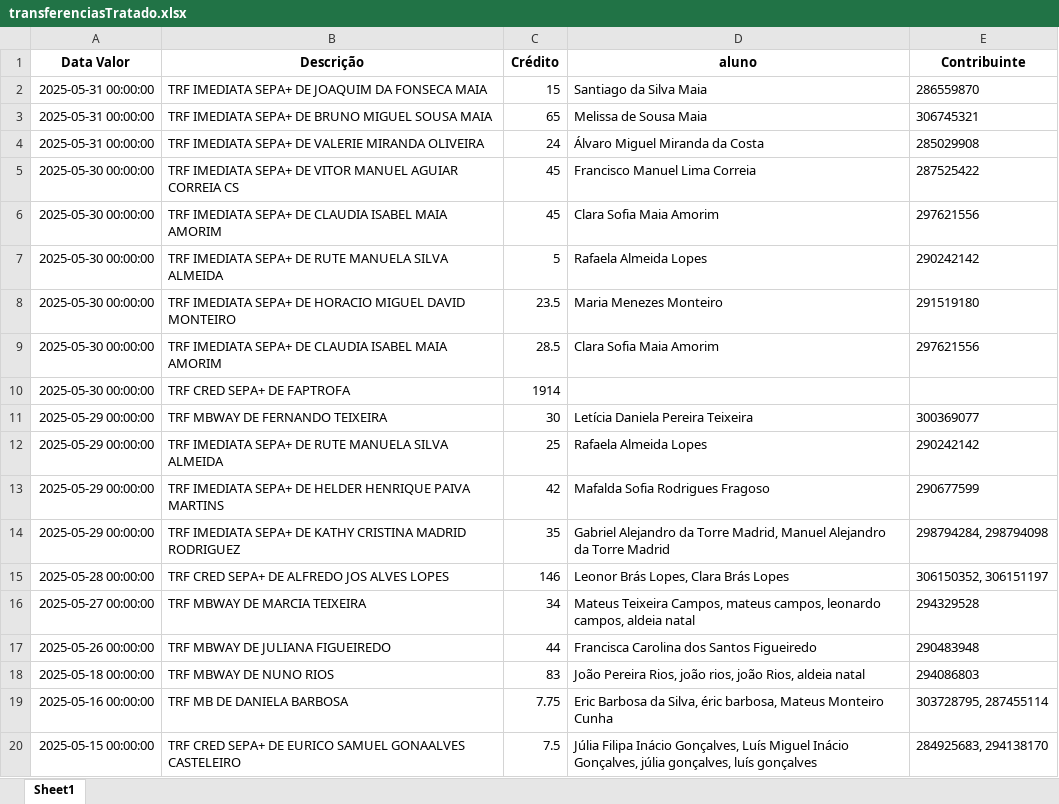
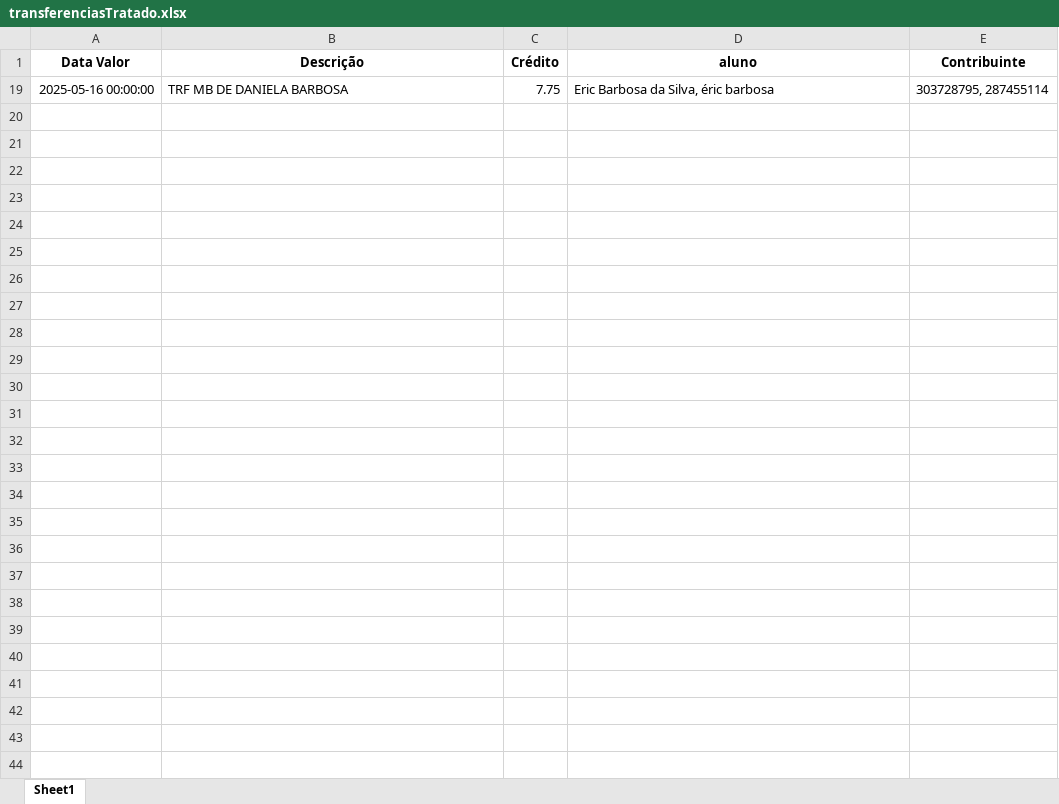
Before and after one commit to Boliveira2/School, an Excel workbook: GestorReceitas/Maio/transferenciasTratado.xlsx, sheet Sheet1, drawn as a sheet; only a part is shown; values as stored, in another font and other column widths than the file's, no borders; the diff covers the shown part only; the diff names each change by its address in the sheet, - before the commit and + after, or states it on an @@ line.

```diff
--- a/GestorReceitas/Maio/transferenciasTratado.xlsx (sheet Sheet1)
+++ b/GestorReceitas/Maio/transferenciasTratado.xlsx (sheet Sheet1)
@@ row 2 hidden: 2025-05-31 00:00:00 | TRF IMEDIATA SEPA+ DE JOAQUIM DA FONSECA MAIA | 15 | Santiago da Silva Maia | 286559870 @@
@@ row 3 hidden: 2025-05-31 00:00:00 | TRF IMEDIATA SEPA+ DE BRUNO MIGUEL SOUSA MAIA | 65 | Melissa de Sousa Maia | 306745321 @@
@@ row 4 hidden: 2025-05-31 00:00:00 | TRF IMEDIATA SEPA+ DE VALERIE MIRANDA OLIVEIRA | 24 | Álvaro Miguel Miranda da Costa | 285029908 @@
@@ row 5 hidden: 2025-05-30 00:00:00 | TRF IMEDIATA SEPA+ DE VITOR MANUEL AGUIAR CORREIA CS | 45 | Francisco Manuel Lima Correia | 287525422 @@
@@ row 6 hidden: 2025-05-30 00:00:00 | TRF IMEDIATA SEPA+ DE CLAUDIA ISABEL MAIA AMORIM | 45 | Clara Sofia Maia Amorim | 297621556 @@
@@ row 7 hidden: 2025-05-30 00:00:00 | TRF IMEDIATA SEPA+ DE RUTE MANUELA SILVA ALMEIDA | 5 | Rafaela Almeida Lopes | 290242142 @@
@@ row 8 hidden: 2025-05-30 00:00:00 | TRF IMEDIATA SEPA+ DE HORACIO MIGUEL DAVID MONTEIRO | 23.5 | Maria Menezes Monteiro | 291519180 @@
@@ row 9 hidden: 2025-05-30 00:00:00 | TRF IMEDIATA SEPA+ DE CLAUDIA ISABEL MAIA AMORIM | 28.5 | Clara Sofia Maia Amorim | 297621556 @@
@@ row 10 hidden: 2025-05-30 00:00:00 | TRF CRED SEPA+ DE FAPTROFA | 1914 @@
@@ row 11 hidden: 2025-05-29 00:00:00 | TRF MBWAY DE FERNANDO TEIXEIRA | 30 | Letícia Daniela Pereira Teixeira | 300369077 @@
@@ row 12 hidden: 2025-05-29 00:00:00 | TRF IMEDIATA SEPA+ DE RUTE MANUELA SILVA ALMEIDA | 25 | Rafaela Almeida Lopes | 290242142 @@
@@ row 13 hidden: 2025-05-29 00:00:00 | TRF IMEDIATA SEPA+ DE HELDER HENRIQUE PAIVA MARTINS | 42 | Mafalda Sofia Rodrigues Fragoso | 290677599 @@
@@ row 14 hidden: 2025-05-29 00:00:00 | TRF IMEDIATA SEPA+ DE KATHY CRISTINA MADRID RODRIGUEZ | 35 | Gabriel Alejandro da Torre Madrid, Manuel Alejandro da Torre Madrid | 298794284, 298794098 @@
@@ row 15 hidden: 2025-05-28 00:00:00 | TRF CRED SEPA+ DE ALFREDO JOS ALVES LOPES | 146 | Leonor Brás Lopes, Clara Brás Lopes | 306150352, 306151197 @@
@@ row 16 hidden: 2025-05-27 00:00:00 | TRF MBWAY DE MARCIA TEIXEIRA | 34 | Mateus Teixeira Campos, mateus campos, leonardo campos, aldeia natal | 294329528 @@
@@ row 17 hidden: 2025-05-26 00:00:00 | TRF MBWAY DE JULIANA FIGUEIREDO | 44 | Francisca Carolina dos Santos Figueiredo | 290483948 @@
@@ row 18 hidden: 2025-05-18 00:00:00 | TRF MBWAY DE NUNO RIOS | 83 | João Pereira Rios, joão rios, joão Rios, aldeia natal | 294086803 @@
-D19 (aluno): …Silva, éric barbosa, Mateus Monteiro Cunha
+D19 (aluno): …Silva, éric barbosa
@@ row 20 hidden: 2025-05-15 00:00:00 | TRF CRED SEPA+ DE EURICO SAMUEL GONAALVES CASTELEIRO | 7.5 | Júlia Filipa Inácio Gonçalves, Luís Miguel Inácio Gonçalves, júlia gonçalves, luís gonçalves | 284925683, 294138170 @@
```
Also changed, not shown: 73 hidden or unhidden rows elsewhere in this sheet, GestorReceitas/InputFiles/entradas.xlsx, 37 other files.
